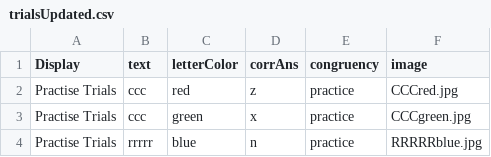
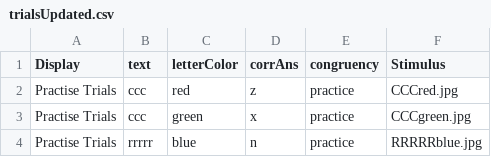
Before and after one commit to jimichanga77/StroopImageCreate, a CSV file: StimCreated/trialsUpdated.csv, drawn as a sheet; only a part is shown.

Commit message:
Updated main script
Changed image to Stimulus and column name in new trialList file

```diff
--- a/StimCreated/trialsUpdated.csv
+++ b/StimCreated/trialsUpdated.csv
@@ -1,2 +1,2 @@
-Display,text,letterColor,corrAns,congruency,image
+Display,text,letterColor,corrAns,congruency,Stimulus
 Practise Trials,ccc,red,z,practice,CCCred.jpg
```
Also changed, not shown: 1 other file.
